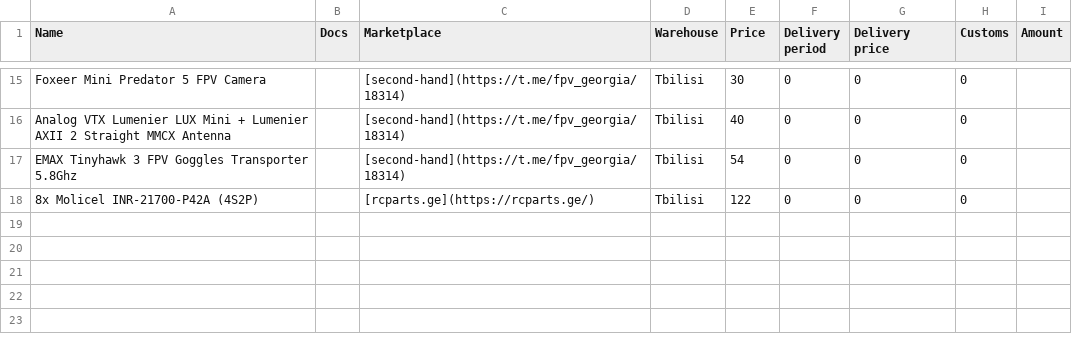
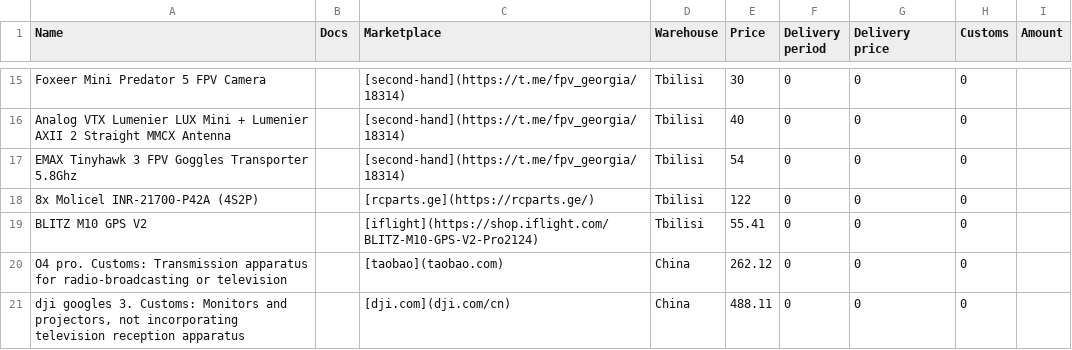
Before and after one commit to format37/fpv, a CSV file: pricing.csv, drawn as a sheet; only a part is shown, gaps mark what is left out.

Commit message:
mag srcipt z-axis fixed, googles3 && o4pro pricing

```diff
--- a/pricing.csv
+++ b/pricing.csv
@@ -18 +18,4 @@ Name,Docs,Marketplace,Warehouse,Price,Delivery period,Delivery price,Customs,Amo
 "8x Molicel INR-21700-P42A (4S2P)",,[rcparts.ge](https://rcparts.ge/),Tbilisi,122,0,0,0,
+"BLITZ M10 GPS V2",,[iflight](https://shop.iflight.com/BLITZ-M10-GPS-V2-Pro2124),Tbilisi,55.41,0,0,0,
+"O4 pro. Customs: Transmission apparatus for radio-broadcasting or television",,[taobao](taobao.com),China,262.12,0,0,0,
+"dji googles 3. Customs: Monitors and projectors, not incorporating television reception apparatus",,[dji.com](dji.com/cn),China,488.11,0,0,0,
```
Also changed, not shown: 1 other file.
